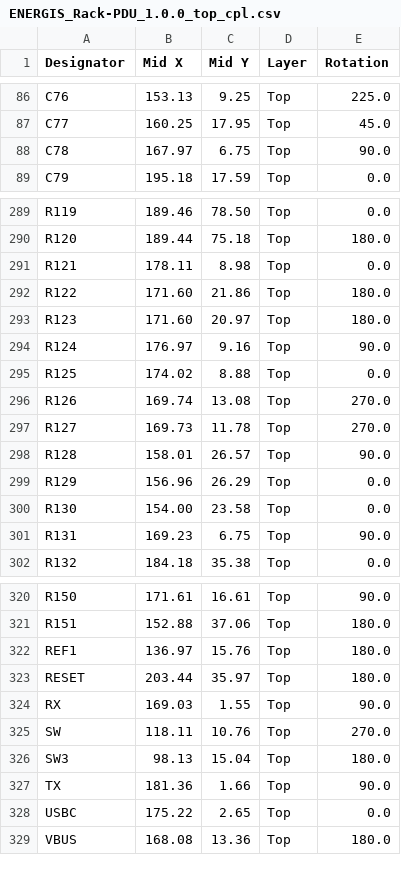
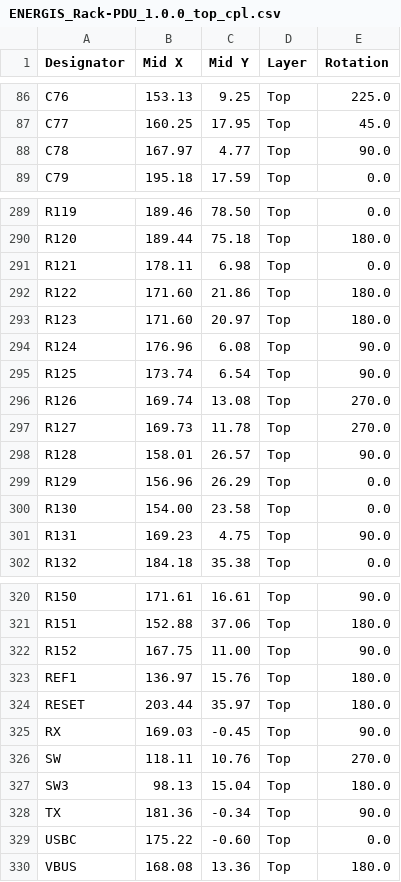
Before and after one commit to DvidMakesThings/HW_10-In-Rack_PDU, a CSV file: src/HardwareDesign/ENERGIS/Rev1.0.0/Gerber/ENERGIS_Rack-PDU_1.0.0_top_cpl.csv, drawn as a sheet; only a part is shown, gaps mark what is left out.

```diff
--- a/src/HardwareDesign/ENERGIS/Rev1.0.0/Gerber/ENERGIS_Rack-PDU_1.0.0_top_cpl.csv
+++ b/src/HardwareDesign/ENERGIS/Rev1.0.0/Gerber/ENERGIS_Rack-PDU_1.0.0_top_cpl.csv
@@ -87,3 +87,3 @@ C76,153.13, 9.25,Top,225.0
 C77,160.25,17.95,Top,45.0
-C78,167.97, 6.75,Top,90.0
+C78,167.97, 4.77,Top,90.0
 C79,195.18,17.59,Top,0.0
@@ -290,7 +290,7 @@ R119,189.46,78.50,Top,0.0
 R120,189.44,75.18,Top,180.0
-R121,178.11, 8.98,Top,0.0
+R121,178.11, 6.98,Top,0.0
 R122,171.60,21.86,Top,180.0
 R123,171.60,20.97,Top,180.0
-R124,176.97, 9.16,Top,90.0
-R125,174.02, 8.88,Top,0.0
+R124,176.96, 6.08,Top,90.0
+R125,173.74, 6.54,Top,90.0
 R126,169.74,13.08,Top,270.0
@@ -300,3 +300,3 @@ R129,156.96,26.29,Top,0.0
 R130,154.00,23.58,Top,0.0
-R131,169.23, 6.75,Top,90.0
+R131,169.23, 4.75,Top,90.0
 R132,184.18,35.38,Top,0.0
@@ -321,9 +321,10 @@ R150,171.61,16.61,Top,90.0
 R151,152.88,37.06,Top,180.0
+R152,167.75,11.00,Top,90.0
 REF1,136.97,15.76,Top,180.0
 RESET,203.44,35.97,Top,180.0
-RX,169.03, 1.55,Top,90.0
+RX,169.03,-0.45,Top,90.0
 SW,118.11,10.76,Top,270.0
 SW3,98.13,15.04,Top,180.0
-TX,181.36, 1.66,Top,90.0
-USBC,175.22, 2.65,Top,0.0
+TX,181.36,-0.34,Top,90.0
+USBC,175.22,-0.60,Top,0.0
 VBUS,168.08,13.36,Top,180.0
```
Also changed, not shown: src/HardwareDesign/ENERGIS/Rev1.0.0/Gerber/ENERGIS_Rack-PDU_1.0.0_top_bom.csv, 7 other files.
